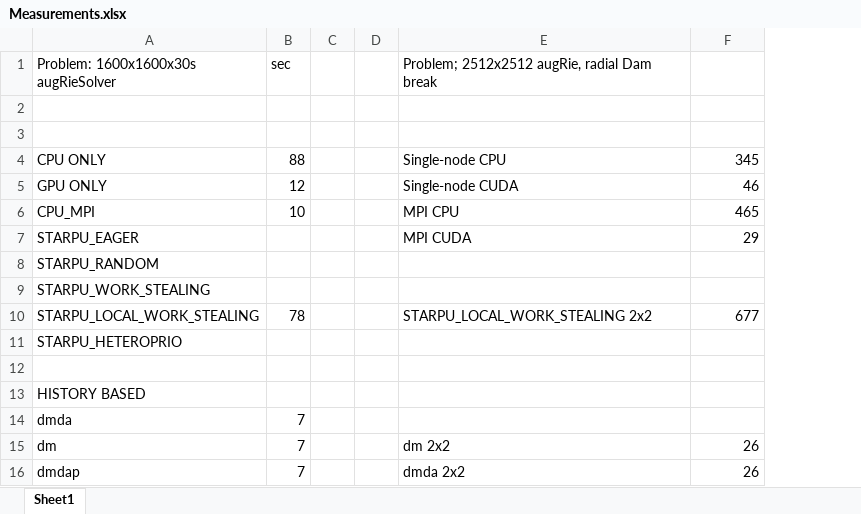
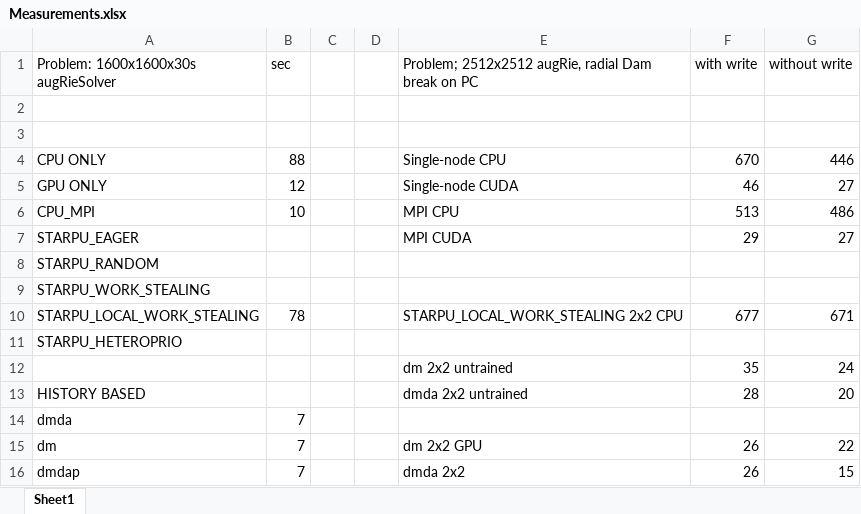
Before and after one commit to weynaa/SWE, an Excel workbook: Measurements.xlsx, sheet Sheet1, drawn as a sheet; values as stored, in another font and other column widths than the file's, no borders; the diff names each change by its address in the sheet, - before the commit and + after, or states it on an @@ line.

Commit message:
more measurements

```diff
--- a/Measurements.xlsx (sheet Sheet1)
+++ b/Measurements.xlsx (sheet Sheet1)
+column G (without write), rows 4-16: 446 | 27 | 486 | 27 |  |  | 671 |  | 24 | 20 |  | 22 | 15
-E1: …Dam break
+E1: …Dam break on PC
-F1: (empty)
+F1: with write
-F4 (with write): 345
+F4 (with write): 670
-F6 (with write): 465
+F6 (with write): 513
-E10: STARPU_LOCAL_WORK_STEALING 2x2
+E10: STARPU_LOCAL_WORK_STEALING 2x2 CPU
-row 12: (empty)
+row 12:  |  |  |  | dm 2x2 untrained | 35 | 24
-E13: (empty)
+E13: dmda 2x2 untrained
-F13 (with write): (empty)
+F13 (with write): 28
-E15: dm 2x2
+E15: dm 2x2 GPU
```
